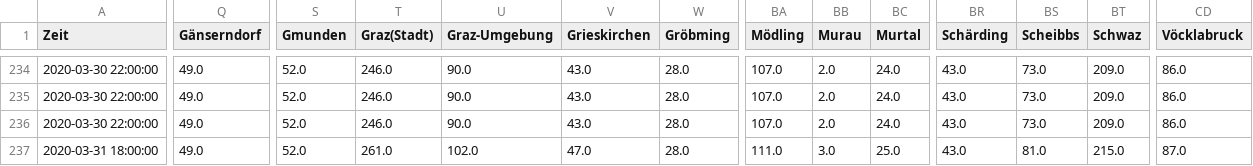
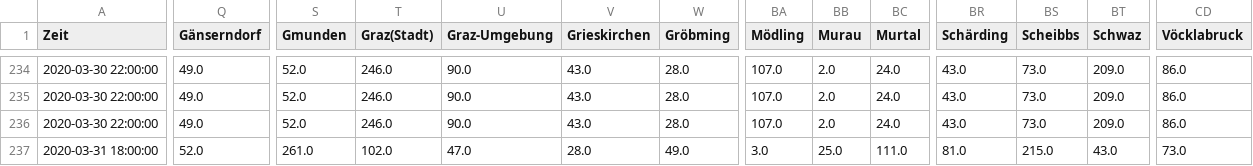
Before and after one commit to jaeckie/covid19-at-scraping, a CSV file: covid19-at-bezirke.csv, drawn as a sheet; only a part is shown, gaps mark what is left out; the diff covers the shown part only; the diff names each change by its address in the sheet, - before the commit and + after, or states it on an @@ line.

Commit message:
column sort added

```diff
--- a/covid19-at-bezirke.csv
+++ b/covid19-at-bezirke.csv
-Q237 (Gänserndorf): 49.0
+Q237 (Gänserndorf): 52.0
-S237 (Gmunden): 52.0
+S237 (Gmunden): 261.0
-T237 (Graz(Stadt)): 261.0
+T237 (Graz(Stadt)): 102.0
-U237 (Graz-Umgebung): 102.0
+U237 (Graz-Umgebung): 47.0
-V237 (Grieskirchen): 47.0
+V237 (Grieskirchen): 28.0
-W237 (Gröbming): 28.0
+W237 (Gröbming): 49.0
-BA237 (Mödling): 111.0
+BA237 (Mödling): 3.0
-BB237 (Murau): 3.0
+BB237 (Murau): 25.0
-BC237 (Murtal): 25.0
+BC237 (Murtal): 111.0
-BR237 (Schärding): 43.0
+BR237 (Schärding): 81.0
-BS237 (Scheibbs): 81.0
+BS237 (Scheibbs): 215.0
-BT237 (Schwaz): 215.0
+BT237 (Schwaz): 43.0
-CD237 (Vöcklabruck): 87.0
+CD237 (Vöcklabruck): 73.0
```
Also changed, not shown: 1 edited cell elsewhere in this file, covid19-at-bundesland.csv, 1 other file.
